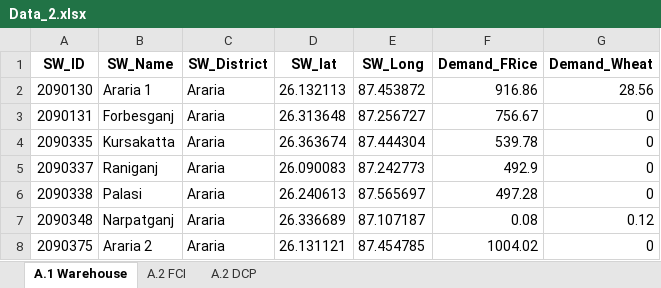
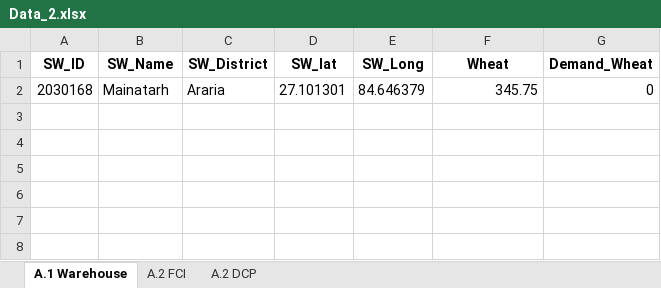
Before and after one commit to psltool3/Bihar_distribution_ocod_int, an Excel workbook: pds_admin_bihar/Backend/Backend/Data_2.xlsx, sheet A.1 Warehouse, drawn as a sheet; values as stored, in another font and other column widths than the file's, no borders; removed rows and columns are numbered as before the commit, all else as after; the diff names each change by its address in the sheet, - before the commit and + after, or states it on an @@ line.

```diff
--- a/pds_admin_bihar/Backend/Backend/Data_2.xlsx (sheet A.1 Warehouse)
+++ b/pds_admin_bihar/Backend/Backend/Data_2.xlsx (sheet A.1 Warehouse)
-F1: Demand_FRice
+F1: Wheat
-row 2: 2090130 | Araria 1 | Araria | 26.132113 | 87.453872 | 916.86 | 28.56
-row 3: 2090131 | Forbesganj | Araria | 26.313648 | 87.256727 | 756.67 | 0
-row 4: 2090335 | Kursakatta | Araria | 26.363674 | 87.444304 | 539.78 | 0
-row 5: 2090337 | Raniganj | Araria | 26.090083 | 87.242773 | 492.9 | 0
-row 6: 2090338 | Palasi | Araria | 26.240613 | 87.565697 | 497.28 | 0
-row 7: 2090348 | Narpatganj | Araria | 26.336689 | 87.107187 | 0.08 | 0.12
-row 8: 2090375 | Araria 2 | Araria | 26.131121 | 87.454785 | 1004.02 | 0
+row 2: 2030168 | Mainatarh | Araria | 27.101301 | 84.646379 | 345.75 | 0
```
Also changed, not shown: sheet A.2 DCP, sheet A.2 FCI, 4 other files.
